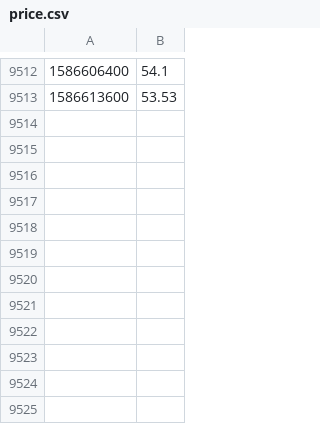
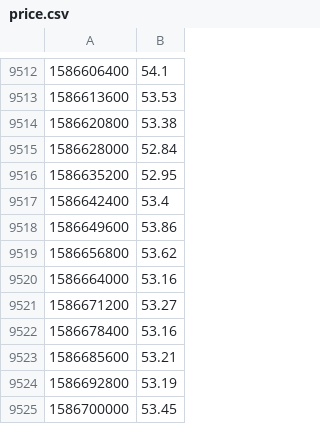
Before and after one commit to aboutmonero/aboutmonero, a CSV file: price.csv, drawn as a sheet; only a part is shown, gaps mark what is left out; the diff names each change by its address in the sheet, - before the commit and + after, or states it on an @@ line.

Commit message:
update data

```diff
--- a/price.csv
+++ b/price.csv
+row 9514: 1586620800 | 53.38
+row 9515: 1586628000 | 52.84
+row 9516: 1586635200 | 52.95
+row 9517: 1586642400 | 53.4
+row 9518: 1586649600 | 53.86
+row 9519: 1586656800 | 53.62
+row 9520: 1586664000 | 53.16
+row 9521: 1586671200 | 53.27
+row 9522: 1586678400 | 53.16
+row 9523: 1586685600 | 53.21
+row 9524: 1586692800 | 53.19
+row 9525: 1586700000 | 53.45
```
Also changed, not shown: latest.csv, wiki.csv, 57 other files.
